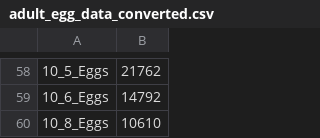
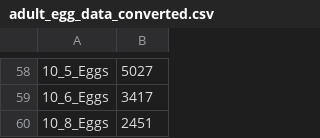
Before and after one commit to JeffreyMinucci/minucci_vp_mcmc, a CSV file: data/raw/adult_egg_data_converted.csv, drawn as a sheet; only a part is shown, gaps mark what is left out; the diff covers the shown part only.

```diff
--- a/data/raw/adult_egg_data_converted.csv
+++ b/data/raw/adult_egg_data_converted.csv
@@ -58,3 +58,3 @@
-10_5_Eggs,21762
-10_6_Eggs,14792
-10_8_Eggs,10610
+10_5_Eggs,5027
+10_6_Eggs,3417
+10_8_Eggs,2451
```
Also changed, not shown: 2 added rows, 2 removed rows and 55 edited cells elsewhere in this file, 4 other files.
